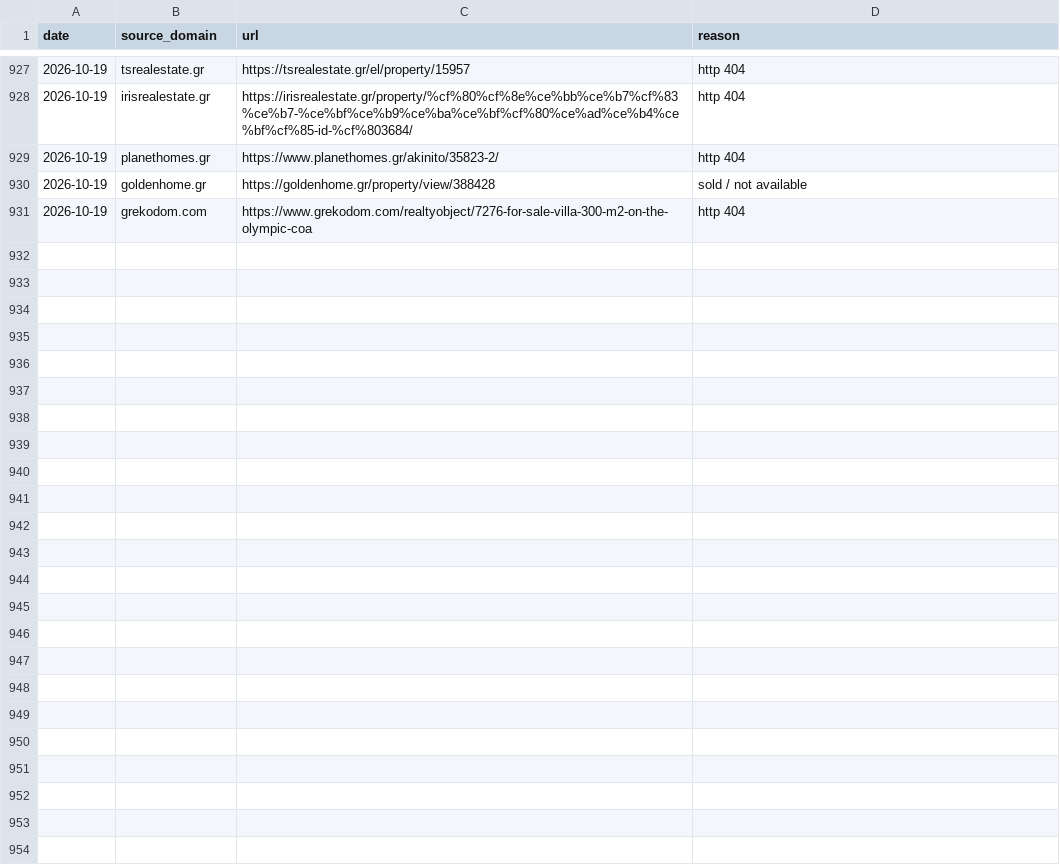
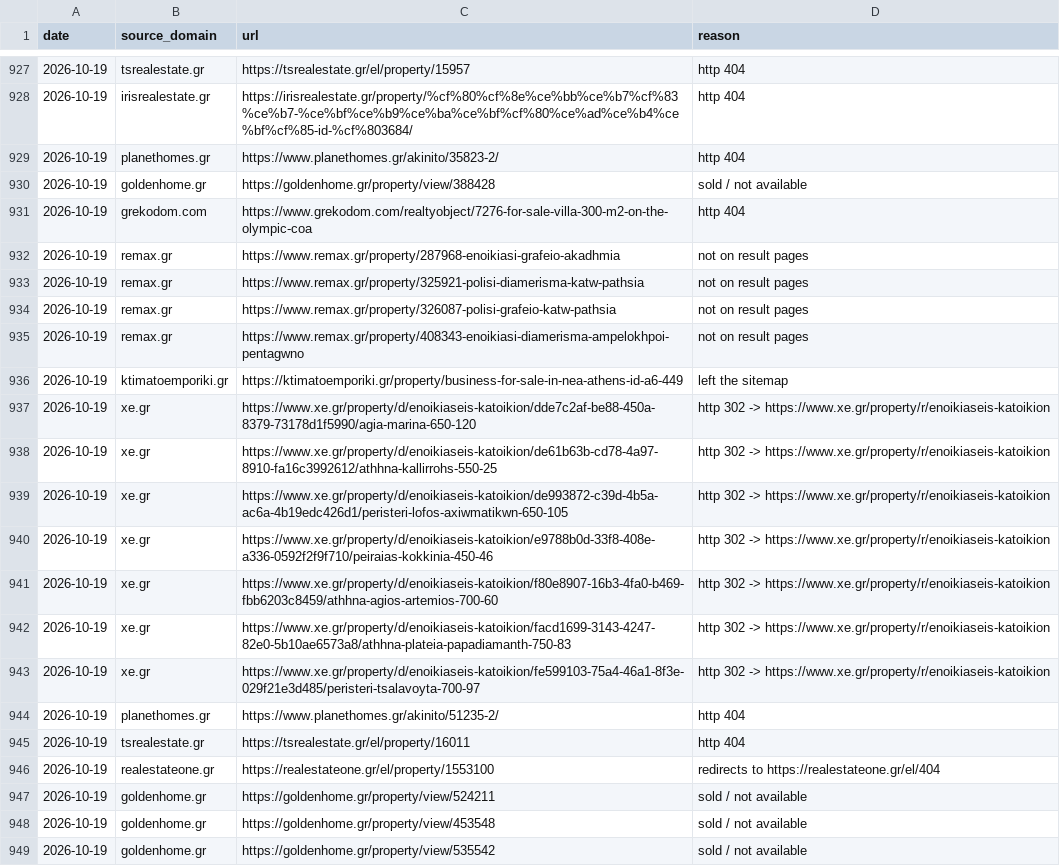
Before and after one commit to jenyshir-eng/Greece-real-estate, a CSV file: cities/athens/data/listings/removed.csv, drawn as a sheet; only a part is shown, gaps mark what is left out; the diff names each change by its address in the sheet, - before the commit and + after, or states it on an @@ line.

Commit message:
Update 2026-10-19 18:06 (Athens): 263 new listings

```diff
--- a/cities/athens/data/listings/removed.csv
+++ b/cities/athens/data/listings/removed.csv
+row 932: 2026-10-19 | remax.gr | https://www.remax.gr/property/287968-enoikiasi-grafeio-akadhmia | not on result pages
+row 933: 2026-10-19 | remax.gr | https://www.remax.gr/property/325921-polisi-diamerisma-katw-pathsia | not on result pages
+row 934: 2026-10-19 | remax.gr | https://www.remax.gr/property/326087-polisi-grafeio-katw-pathsia | not on result pages
+row 935: 2026-10-19 | remax.gr | https://www.remax.gr/property/408343-enoikiasi-diamerisma-ampelokhpoi-pentagwno | not on result pages
+row 936: 2026-10-19 | ktimatoemporiki.gr | https://ktimatoemporiki.gr/property/business-for-sale-in-nea-athens-id-a6-449 | left the sitemap
+row 937: 2026-10-19 | xe.gr | https://www.xe.gr/property/d/enoikiaseis-katoikion/dde7c2af-be88-450a-8379-73178d1f5990/agia-marina-650-120 | http 302 -> https://www.xe.gr/property/r/enoikiaseis-katoikion
+row 938: 2026-10-19 | xe.gr | https://www.xe.gr/property/d/enoikiaseis-katoikion/de61b63b-cd78-4a97-8910-fa16c3992612/athhna-kallirrohs-550-25 | http 302 -> https://www.xe.gr/property/r/enoikiaseis-katoikion
+row 939: 2026-10-19 | xe.gr | https://www.xe.gr/property/d/enoikiaseis-katoikion/de993872-c39d-4b5a-ac6a-4b19edc426d1/peristeri-lofos-axiwmatikwn-650-105 | http 302 -> https://www.xe.gr/property/r/enoikiaseis-katoikion
+row 940: 2026-10-19 | xe.gr | https://www.xe.gr/property/d/enoikiaseis-katoikion/e9788b0d-33f8-408e-a336-0592f2f9f710/peiraias-kokkinia-450-46 | http 302 -> https://www.xe.gr/property/r/enoikiaseis-katoikion
+row 941: 2026-10-19 | xe.gr | https://www.xe.gr/property/d/enoikiaseis-katoikion/f80e8907-16b3-4fa0-b469-fbb6203c8459/athhna-agios-artemios-700-60 | http 302 -> https://www.xe.gr/property/r/enoikiaseis-katoikion
+row 942: 2026-10-19 | xe.gr | https://www.xe.gr/property/d/enoikiaseis-katoikion/facd1699-3143-4247-82e0-5b10ae6573a8/athhna-plateia-papadiamanth-750-83 | http 302 -> https://www.xe.gr/property/r/enoikiaseis-katoikion
+row 943: 2026-10-19 | xe.gr | https://www.xe.gr/property/d/enoikiaseis-katoikion/fe599103-75a4-46a1-8f3e-029f21e3d485/peristeri-tsalavoyta-700-97 | http 302 -> https://www.xe.gr/property/r/enoikiaseis-katoikion
+row 944: 2026-10-19 | planethomes.gr | https://www.planethomes.gr/akinito/51235-2/ | http 404
+row 945: 2026-10-19 | tsrealestate.gr | https://tsrealestate.gr/el/property/16011 | http 404
+row 946: 2026-10-19 | realestateone.gr | https://realestateone.gr/el/property/1553100 | redirects to https://realestateone.gr/el/404
+row 947: 2026-10-19 | goldenhome.gr | https://goldenhome.gr/property/view/524211 | sold / not available
+row 948: 2026-10-19 | goldenhome.gr | https://goldenhome.gr/property/view/453548 | sold / not available
+row 949: 2026-10-19 | goldenhome.gr | https://goldenhome.gr/property/view/535542 | sold / not available
```
Also changed, not shown: cities/athens/data/listings/collect_report.csv, cities/athens/data/listings/district_hints.csv, 14 other files.
